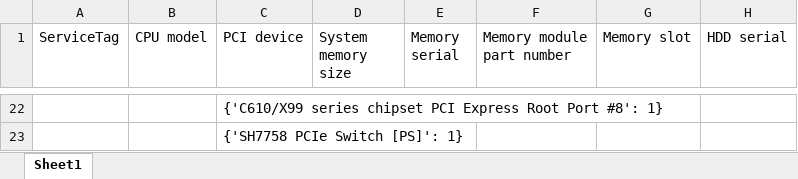
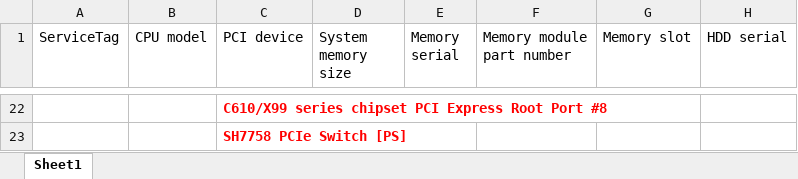
Before and after one commit to surdinboris/xml, an Excel workbook: dell/invent.xml_report.xlsx, sheet Sheet1, drawn as a sheet; only a part is shown, gaps mark what is left out; values as stored, in another font and other column widths than the file's, no borders; the diff covers the shown part only; the diff names each change by its address in the sheet, - before the commit and + after, or states it on an @@ line.

```diff
--- a/dell/invent.xml_report.xlsx (sheet Sheet1)
+++ b/dell/invent.xml_report.xlsx (sheet Sheet1)
-C22:C23 bold: off
+C22:C23 bold: on
-C22 (PCI device): {'C610/X99 series chipset PCI Express Root Port #8': 1}
+C22 (PCI device): C610/X99 series chipset PCI Express Root Port #8
-C22:C23 text colour: black
+C22:C23 text colour: #FF0000
-C23 (PCI device): {'SH7758 PCIe Switch [PS]': 1}
+C23 (PCI device): SH7758 PCIe Switch [PS]
```
Also changed, not shown: 8 added rows, 8 removed rows, 12 edited cells and cell formats elsewhere in this sheet, 1 other file.
